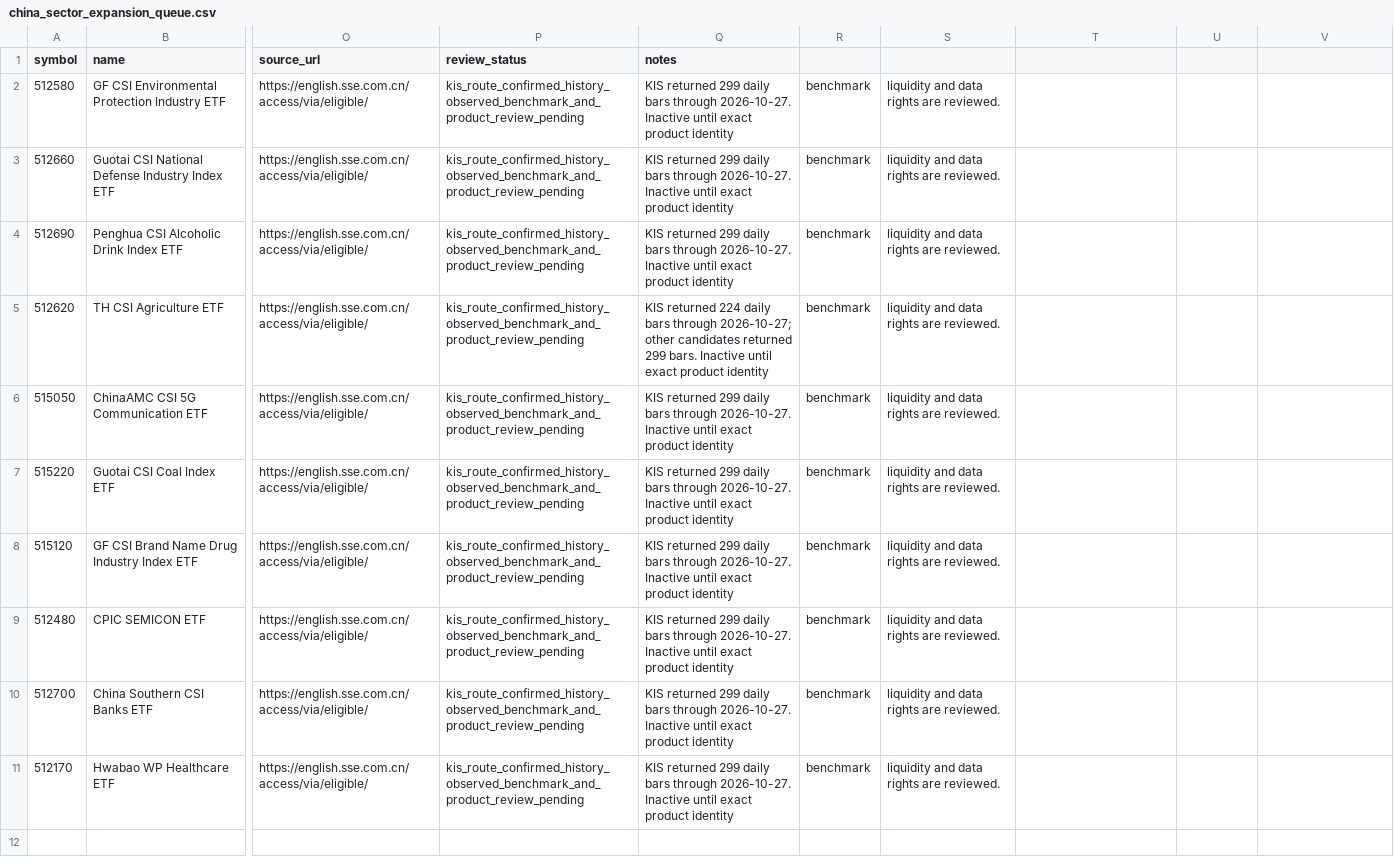
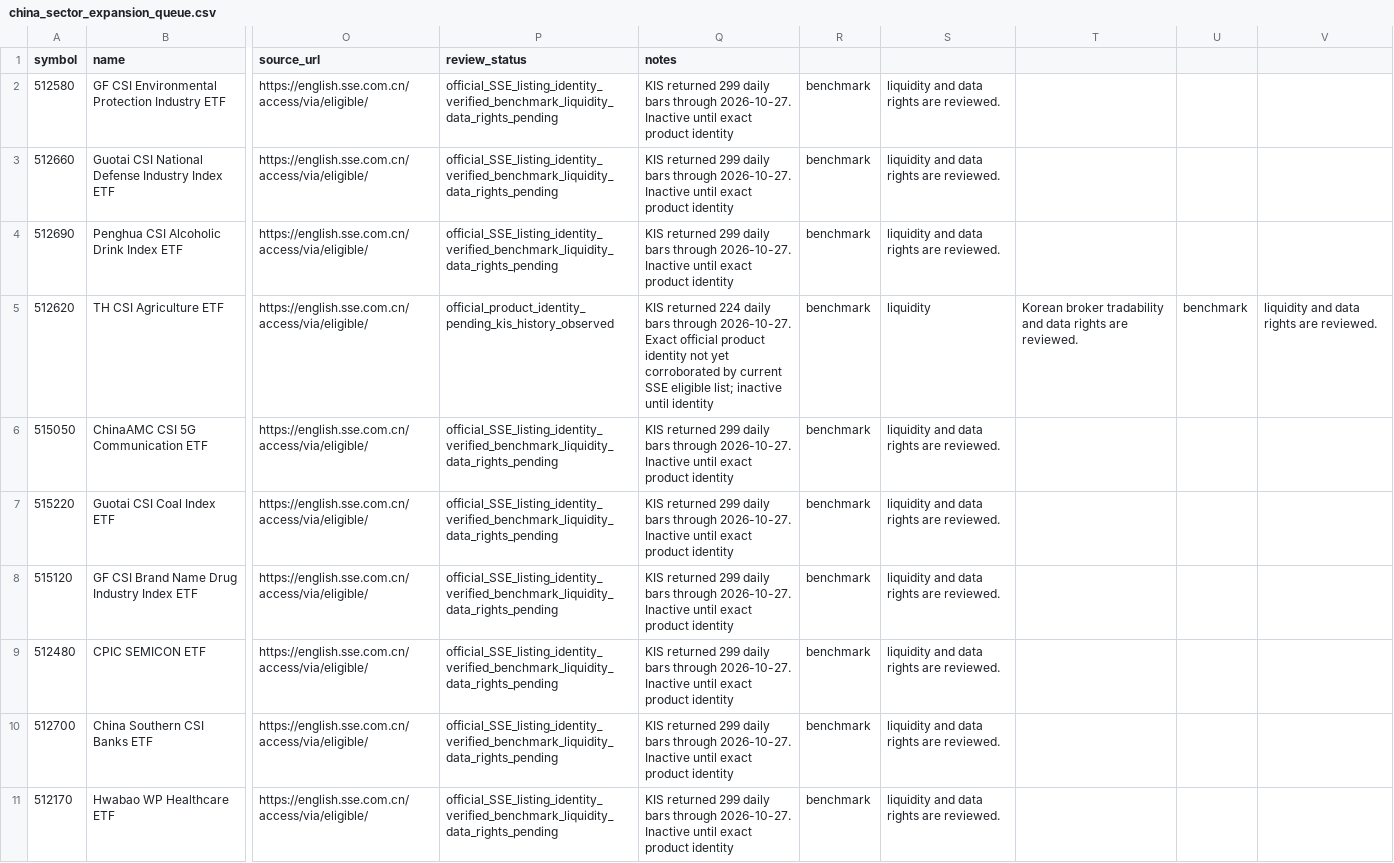
Before and after one commit to wonbosong-arch/global-stage-radar, a CSV file: data/china_sector_expansion_queue.csv, drawn as a sheet; only a part is shown, gaps mark what is left out; the diff names each change by its address in the sheet, - before the commit and + after, or states it on an @@ line.

Commit message:
Separate verified China ETF listings from pending product checks

```diff
--- a/data/china_sector_expansion_queue.csv
+++ b/data/china_sector_expansion_queue.csv
-P2:P4 (review_status): kis_route_confirmed_history_observed_benchmark_and_product_review_pending
+P2:P4 (review_status): official_SSE_listing_identity_verified_benchmark_liquidity_data_rights_pending
-P5 (review_status): kis_route_confirmed_history_observed_benchmark_and_product_review_pending
+P5 (review_status): official_product_identity_pending_kis_history_observed
-Q5 (notes): …bars through 2026-10-27; other candidates returned 299 bars. Inactive until exact product identity
+Q5 (notes): …bars through 2026-10-27. Exact official product identity not yet corroborated by current SSE eligible list; inactive until identity
-S5: liquidity and data rights are reviewed.
+S5: liquidity
-T5: (empty)
+T5: Korean broker tradability and data rights are reviewed.
-U5: (empty)
+U5: benchmark
-V5: (empty)
+V5: liquidity and data rights are reviewed.
-P6:P11 (review_status): kis_route_confirmed_history_observed_benchmark_and_product_review_pending
+P6:P11 (review_status): official_SSE_listing_identity_verified_benchmark_liquidity_data_rights_pending
```
